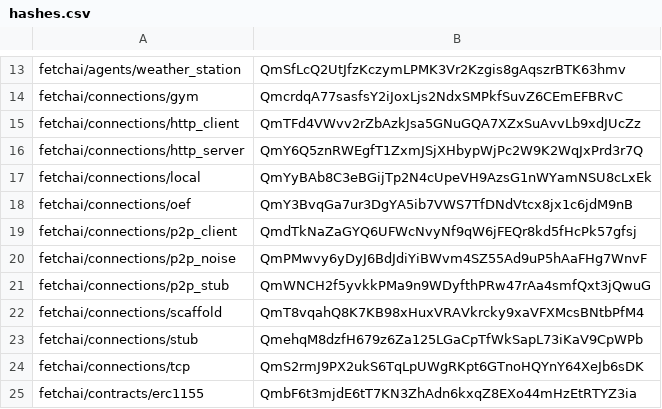
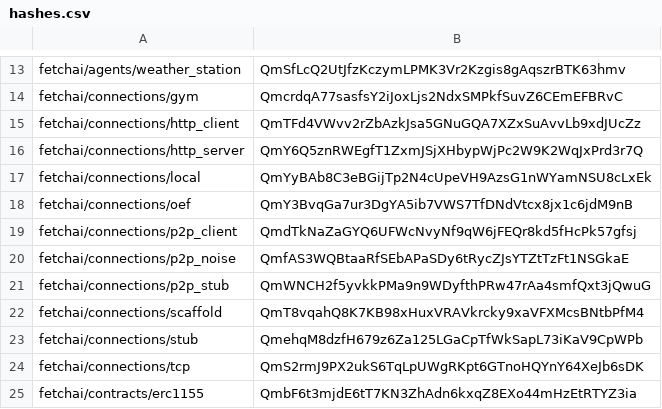
Before and after one commit to fetchai/agents-aea, a CSV file: packages/hashes.csv, drawn as a sheet; only a part is shown, gaps mark what is left out.

Commit message:
Ignore go.sum file when computing hashes

```diff
--- a/packages/hashes.csv
+++ b/packages/hashes.csv
@@ -19,3 +19,3 @@ fetchai/connections/oef,QmY3BvqGa7ur3DgYA5ib7VWS7TfDNdVtcx8jx1c6jdM9nB
 fetchai/connections/p2p_client,QmdTkNaZaGYQ6UFWcNvyNf9qW6jFEQr8kd5fHcPk57gfsj
-fetchai/connections/p2p_noise,QmPMwvy6yDyJ6BdJdiYiBWvm4SZ55Ad9uP5hAaFHg7WnvF
+fetchai/connections/p2p_noise,QmfAS3WQBtaaRfSEbAPaSDy6tRycZJsYTZtTzFt1NSGkaE
 fetchai/connections/p2p_stub,QmWNCH2f5yvkkPMa9n9WDyfthPRw47rAa4smfQxt3jQwuG
```
Also changed, not shown: 1 other file.
